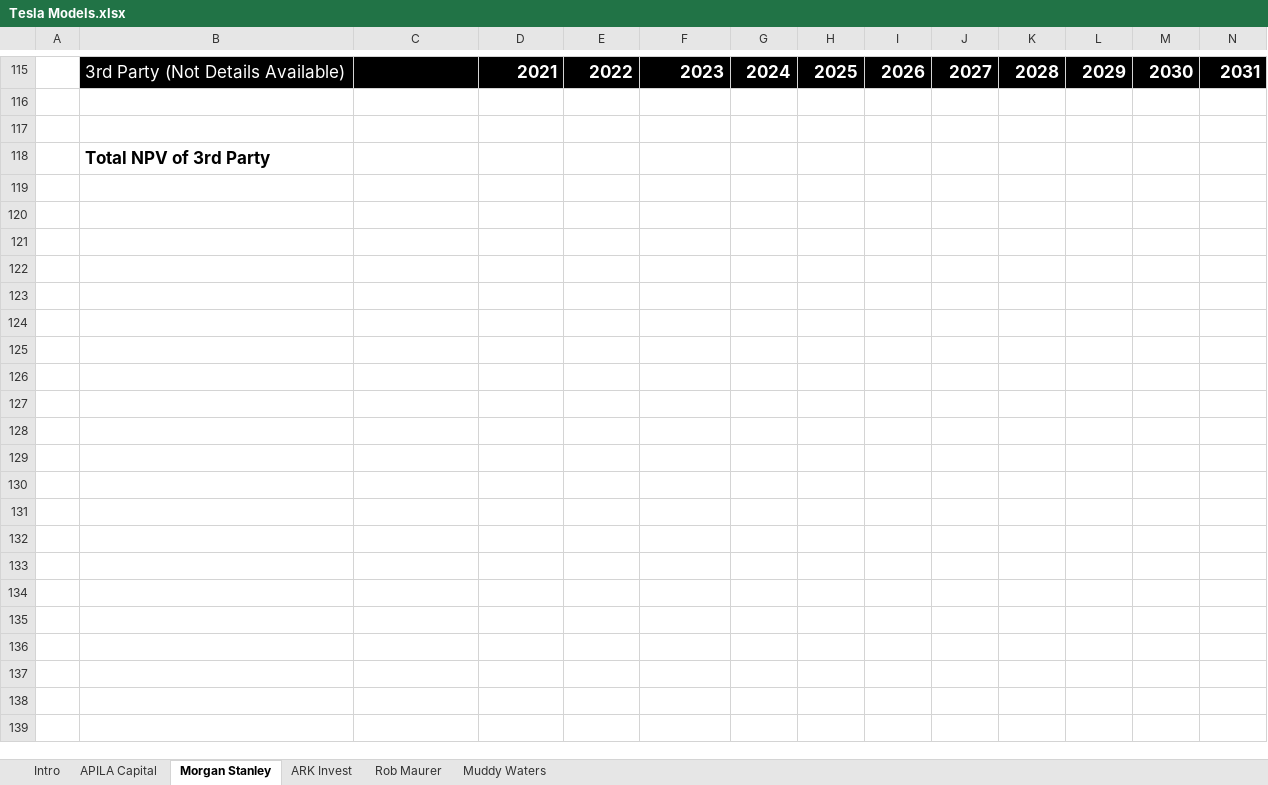
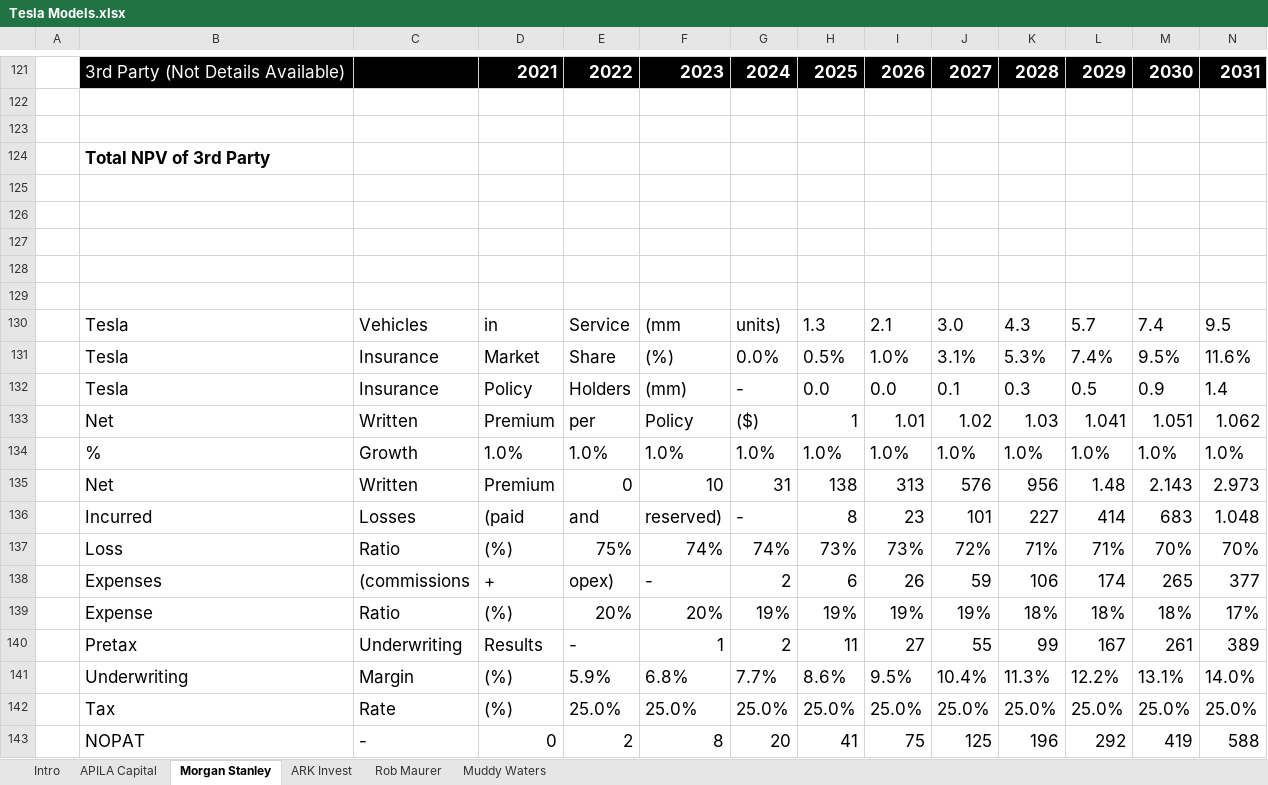
Before and after one commit to ConstructiveActivist/Tesla, an Excel workbook: Tesla Models.xlsx, sheet Morgan Stanley, drawn as a sheet; only a part is shown, gaps mark what is left out; values as stored, in another font and other column widths than the file's, no borders; rows hold the shown columns only; the diff covers the shown part only; the diff names each change by its address in the sheet, - before the commit and + after, or states it on an @@ line.

```diff
--- a/Tesla Models.xlsx (sheet Morgan Stanley)
+++ b/Tesla Models.xlsx (sheet Morgan Stanley)
+row 125: (empty)
+row 126: (empty)
+row 127: (empty)
+row 128: (empty)
+row 129: (empty)
+row 130:  | Tesla | Vehicles | in | Service | (mm | units) | 1.3 | 2.1 | 3.0 | 4.3 | 5.7 | 7.4 | 9.5
+row 131:  | Tesla | Insurance | Market | Share | (%) | 0.0% | 0.5% | 1.0% | 3.1% | 5.3% | 7.4% | 9.5% | 11.6%
+row 132:  | Tesla | Insurance | Policy | Holders | (mm) | - | 0.0 | 0.0 | 0.1 | 0.3 | 0.5 | 0.9 | 1.4
+row 133:  | Net | Written | Premium | per | Policy | ($) | 1 | 1.01 | 1.02 | 1.03 | 1.041 | 1.051 | 1.062
+row 134:  | % | Growth | 1.0% | 1.0% | 1.0% | 1.0% | 1.0% | 1.0% | 1.0% | 1.0% | 1.0% | 1.0% | 1.0%
+row 135:  | Net | Written | Premium | 0 | 10 | 31 | 138 | 313 | 576 | 956 | 1.48 | 2.143 | 2.973
+row 136:  | Incurred | Losses | (paid | and | reserved) | - | 8 | 23 | 101 | 227 | 414 | 683 | 1.048
+row 137:  | Loss | Ratio | (%) | 75% | 74% | 74% | 73% | 73% | 72% | 71% | 71% | 70% | 70%
+row 138:  | Expenses | (commissions | + | opex) | - | 2 | 6 | 26 | 59 | 106 | 174 | 265 | 377
+row 139:  | Expense | Ratio | (%) | 20% | 20% | 19% | 19% | 19% | 19% | 18% | 18% | 18% | 17%
+row 140:  | Pretax | Underwriting | Results | - | 1 | 2 | 11 | 27 | 55 | 99 | 167 | 261 | 389
+row 141:  | Underwriting | Margin | (%) | 5.9% | 6.8% | 7.7% | 8.6% | 9.5% | 10.4% | 11.3% | 12.2% | 13.1% | 14.0%
+row 142:  | Tax | Rate | (%) | 25.0% | 25.0% | 25.0% | 25.0% | 25.0% | 25.0% | 25.0% | 25.0% | 25.0% | 25.0%
+row 143:  | NOPAT | - | 0 | 2 | 8 | 20 | 41 | 75 | 125 | 196 | 292 | 419 | 588
```
Also changed, not shown: 6 added rows and 21 edited cells elsewhere in this sheet, sheet APILA Capital, sheet Intro, formulas that keep their value, hidden cells.
